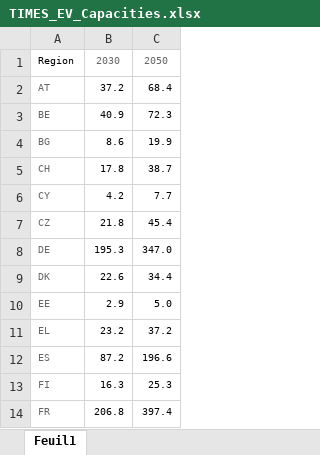
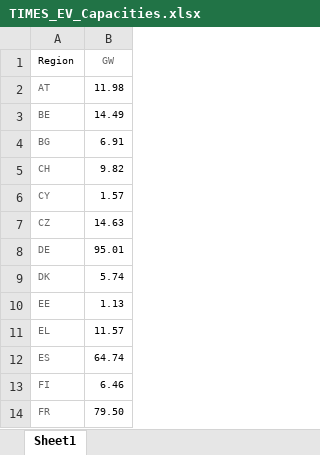
Before and after one commit to MPavicevic/DispaSET-SideTools, an Excel workbook: Inputs/JRC_EU_TIMES/ProRes1/TIMES_EV_Capacities.xlsx, sheet Sheet1, drawn as a sheet; only a part is shown; values as stored, in another font and other column widths than the file's, no borders; removed rows and columns are numbered as before the commit, all else as after; the diff names each change by its address in the sheet, - before the commit and + after, or states it on an @@ line.

```diff
--- a/Inputs/JRC_EU_TIMES/ProRes1/TIMES_EV_Capacities.xlsx (sheet Sheet1)
+++ b/Inputs/JRC_EU_TIMES/ProRes1/TIMES_EV_Capacities.xlsx (sheet Sheet1)
-sheet tab: Feuil1
+sheet tab: Sheet1
-column B (2030), rows 2-14: 37.2 | 40.9 | 8.6 | 17.8 | 4.2 | 21.8 | 195.3 | 22.6 | 2.9 | 23.2 | 87.2 | 16.3 | 206.8
-column C (2050), rows 2-14: 68.4 | 72.3 | 19.9 | 38.7 | 7.7 | 45.4 | 347.0 | 34.4 | 5.0 | 37.2 | 196.6 | 25.3 | 397.4
+column B (GW), rows 2-14: 11.98 | 14.49 | 6.91 | 9.82 | 1.57 | 14.63 | 95.01 | 5.74 | 1.13 | 11.57 | 64.74 | 6.46 | 79.50
```
Also changed, not shown: Inputs/JRC_EU_TIMES/NearZeroCarbon/TIMES_EV_Capacities.xlsx, 2 other files.
